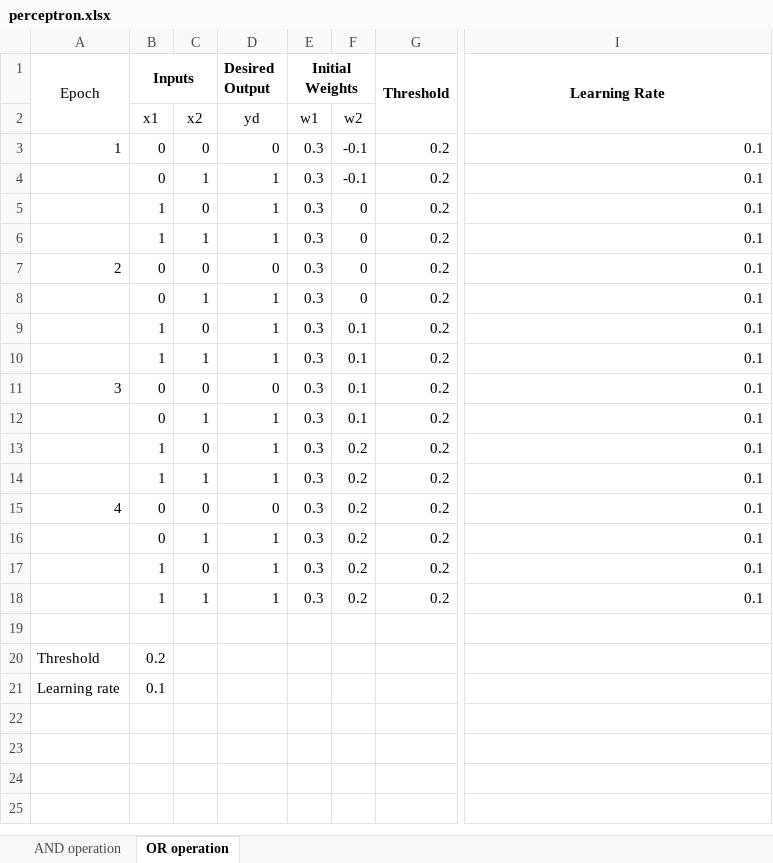
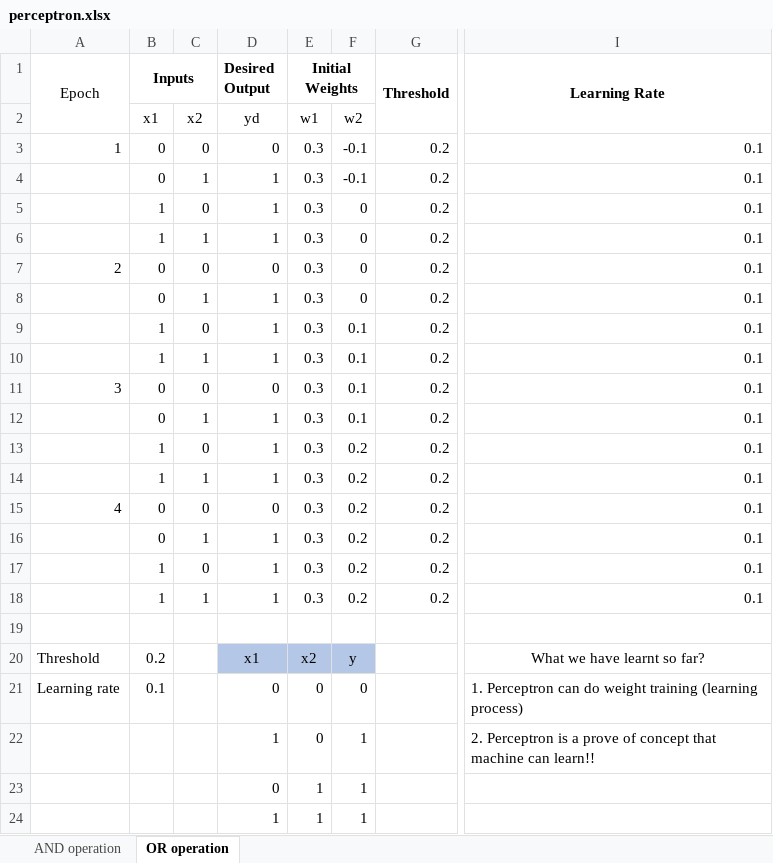
Before and after one commit to bedezub/intro-to-machine-learning, an Excel workbook: perceptron/perceptron.xlsx, sheet OR operation, drawn as a sheet; only a part is shown, gaps mark what is left out; values as stored, in another font and other column widths than the file's, no borders; rows hold the shown columns only; the diff names each change by its address in the sheet, - before the commit and + after, or states it on an @@ line.

Commit message:
added perceptron v3

```diff
--- a/perceptron/perceptron.xlsx (sheet OR operation)
+++ b/perceptron/perceptron.xlsx (sheet OR operation)
-D20 (Desired Output): (empty)
+D20 (Desired Output): x1
-D20:F20 fill: none
+D20:F20 fill: #B4C7E7
-E20 (Initial Weights): (empty)
+E20 (Initial Weights): x2
-F20: (empty)
+F20: y
-I20 (Learning Rate): (empty)
+I20 (Learning Rate): What we have learnt so far?
-D21 (Desired Output): (empty)
+D21 (Desired Output): 0
-E21 (Initial Weights): (empty)
+E21 (Initial Weights): 0
-F21: (empty)
+F21: 0
-I21 (Learning Rate): (empty)
+I21 (Learning Rate): 1. Perceptron can do weight training (learning process)
+row 22:  |  |  | 1 | 0 | 1 |  | 2. Perceptron is a prove of concept that machine can learn!!
+row 23:  |  |  | 0 | 1 | 1
+row 24:  |  |  | 1 | 1 | 1
```
Also changed, not shown: 1 other file.
